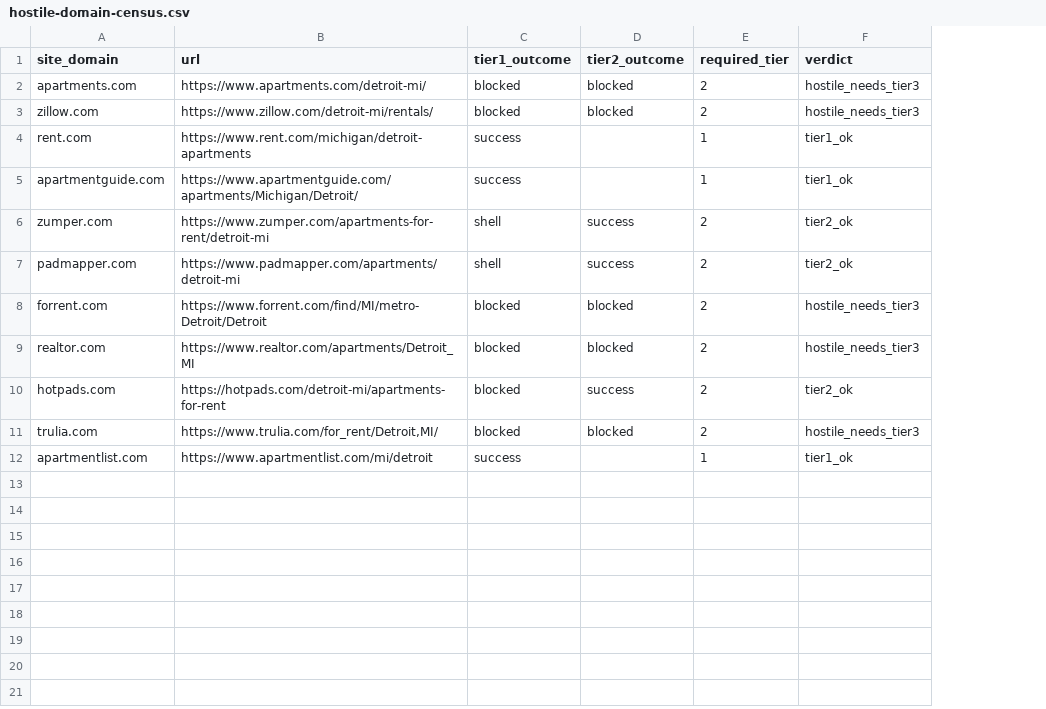
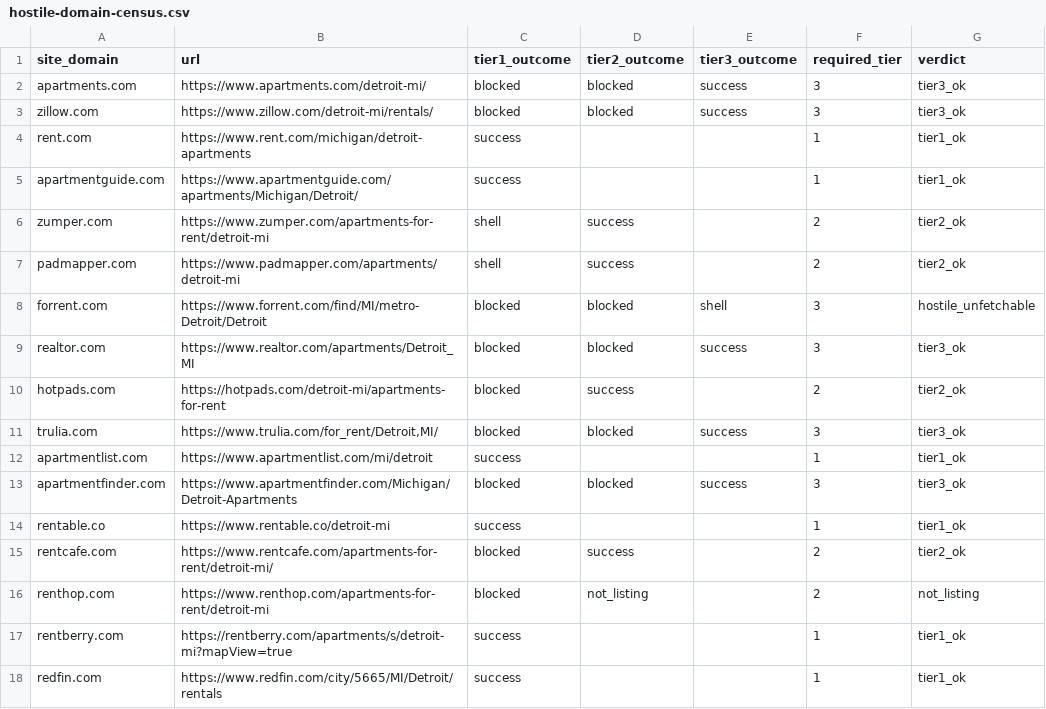
Before and after one commit to ysaquib/manzil, a CSV file: docs/hostile-domain-census.csv, drawn as a sheet; addresses are those after the commit; the diff names each change by its address in the sheet, - before the commit and + after, or states it on an @@ line.

Commit message:
docs: update census urls and phase2 details

```diff
--- a/docs/hostile-domain-census.csv
+++ b/docs/hostile-domain-census.csv
+column E (tier3_outcome), rows 2-11: success | success |  |  |  |  | shell | success |  | success
-F2:F3 (required_tier): 2
+F2:F3 (required_tier): 3
-G2:G3 (verdict): hostile_needs_tier3
+G2:G3 (verdict): tier3_ok
-F8:F9 (required_tier): 2
+F8:F9 (required_tier): 3
-G8 (verdict): hostile_needs_tier3
+G8 (verdict): hostile_unfetchable
-G9 (verdict): hostile_needs_tier3
+G9 (verdict): tier3_ok
-F11 (required_tier): 2
+F11 (required_tier): 3
-G11 (verdict): hostile_needs_tier3
+G11 (verdict): tier3_ok
+row 13: apartmentfinder.com | https://www.apartmentfinder.com/Michigan/Detroit-Apartments | blocked | blocked | success | 3 | tier3_ok
+row 14: rentable.co | https://www.rentable.co/detroit-mi | success |  |  | 1 | tier1_ok
+row 15: rentcafe.com | https://www.rentcafe.com/apartments-for-rent/detroit-mi/ | blocked | success |  | 2 | tier2_ok
+row 16: renthop.com | https://www.renthop.com/apartments-for-rent/detroit-mi | blocked | not_listing |  | 2 | not_listing
+row 17: rentberry.com | https://rentberry.com/apartments/s/detroit-mi?mapView=true | success |  |  | 1 | tier1_ok
+row 18: redfin.com | https://www.redfin.com/city/5665/MI/Detroit/rentals | success |  |  | 1 | tier1_ok
```
Also changed, not shown: 2 other files.
